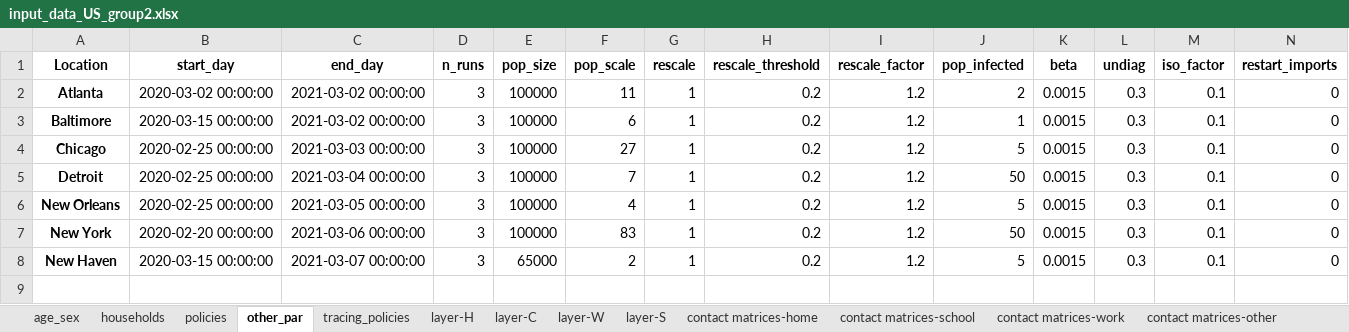
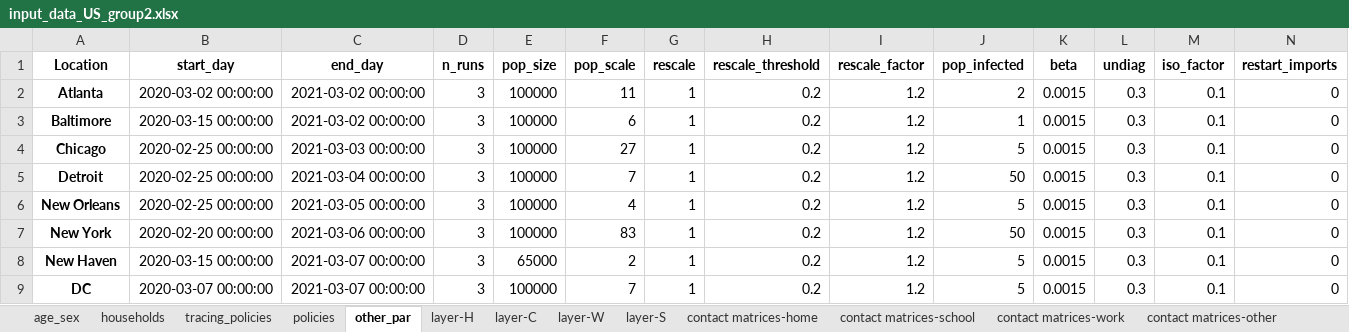
Before and after one commit to brain-modelling-group/covasim-qld-model, an Excel workbook: data/input_data_US_group2.xlsx, sheet other_par, drawn as a sheet; only a part is shown; values as stored, in another font and other column widths than the file's, no borders; rows hold the shown columns only; the diff names each change by its address in the sheet, - before the commit and + after, or states it on an @@ line.

```diff
--- a/data/input_data_US_group2.xlsx (sheet other_par)
+++ b/data/input_data_US_group2.xlsx (sheet other_par)
@@ sheet tab order changed: age_sex | households | tracing_policies | policies | other_par | layer-H | layer-C | layer-W | layer-S | contact matrices-home | contact matrices-school | contact matrices-work | contact matrices-other @@
+row 9: DC | 2020-03-07 00:00:00 | 2021-03-07 00:00:00 | 3 | 100000 | 7 | 1 | 0.2 | 1.2 | 5 | 0.0015 | 0.3 | 0.1 | 0
```
Also changed, not shown: sheet contact matrices-work, sheet contact matrices-other, sheet contact matrices-home, sheet contact matrices-school, sheet age_sex, sheet policies, 6 more sheets, 8 other files.
